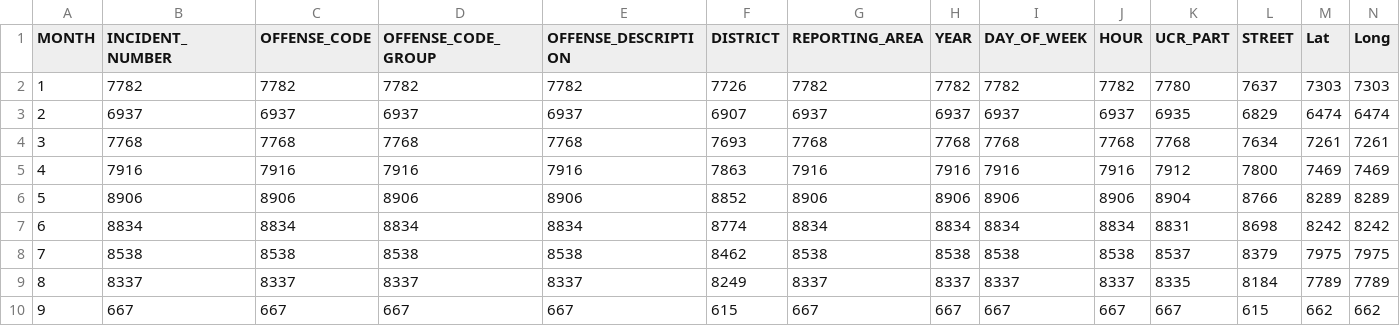
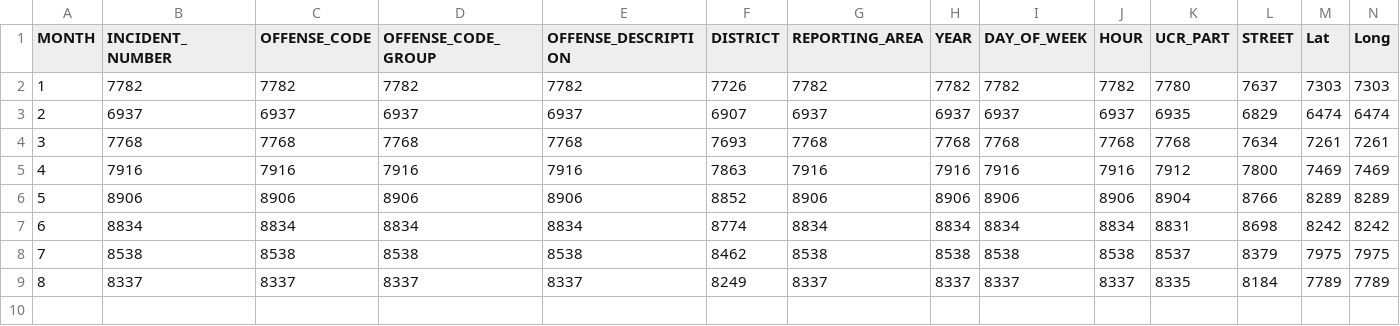
Before and after one commit to nourbengaied/data2, a CSV file: months.csv, drawn as a sheet; only a part is shown; rows hold the shown columns only; the diff names each change by its address in the sheet, - before the commit and + after, or states it on an @@ line.

Commit message:
Update months.csv

```diff
--- a/months.csv
+++ b/months.csv
-row 10: 9 | 667 | 667 | 667 | 667 | 615 | 667 | 667 | 667 | 667 | 667 | 615 | 662 | 662
```
